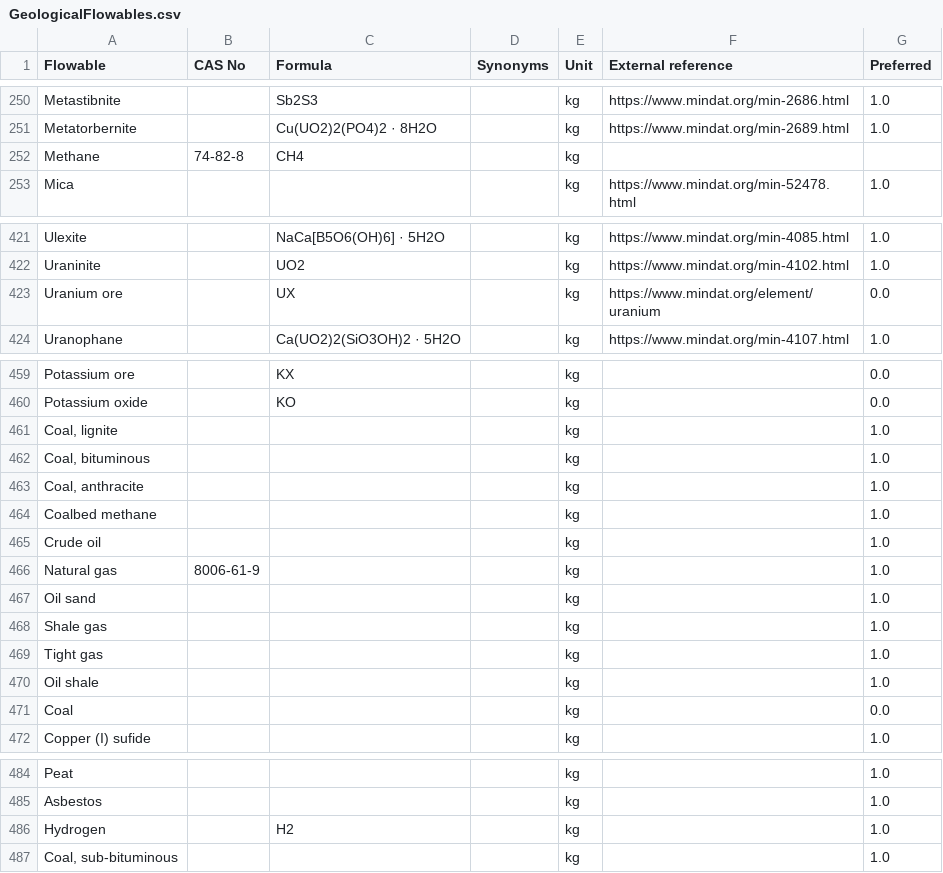
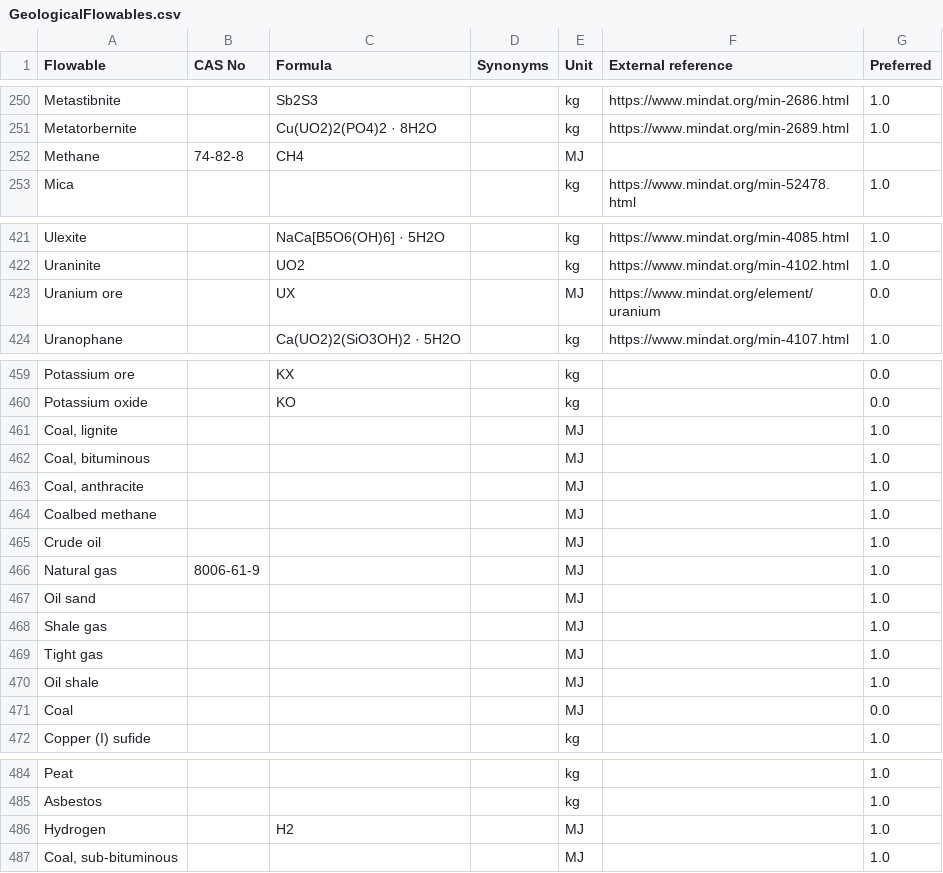
Before and after one commit to USEPA/fedelemflowlist, a CSV file: fedelemflowlist/input/GeologicalFlowables.csv, drawn as a sheet; only a part is shown, gaps mark what is left out; the diff names each change by its address in the sheet, - before the commit and + after, or states it on an @@ line.

Commit message:
Update Unit in GeologicalFlowables to match new Reference Units in AltUnits files

```diff
--- a/fedelemflowlist/input/GeologicalFlowables.csv
+++ b/fedelemflowlist/input/GeologicalFlowables.csv
-E252 (Unit): kg
+E252 (Unit): MJ
-E423 (Unit): kg
+E423 (Unit): MJ
-E461:E471 (Unit): kg
+E461:E471 (Unit): MJ
-E486:E487 (Unit): kg
+E486:E487 (Unit): MJ
```
